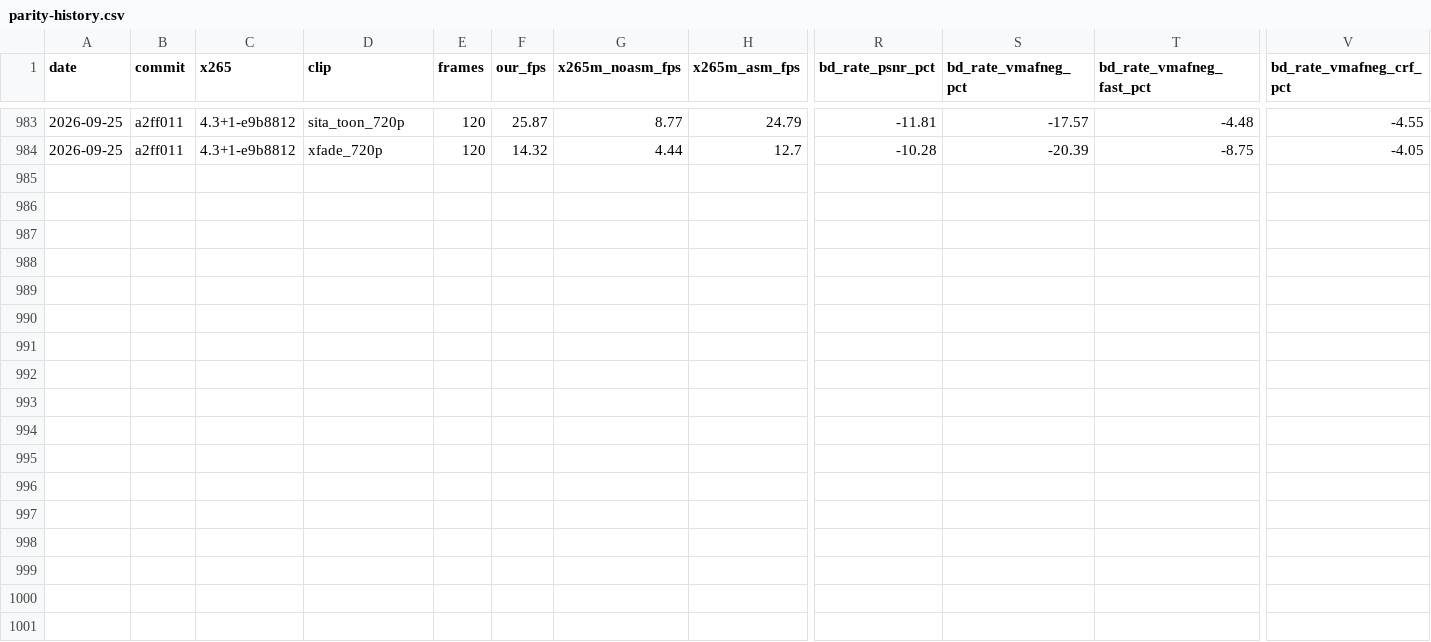
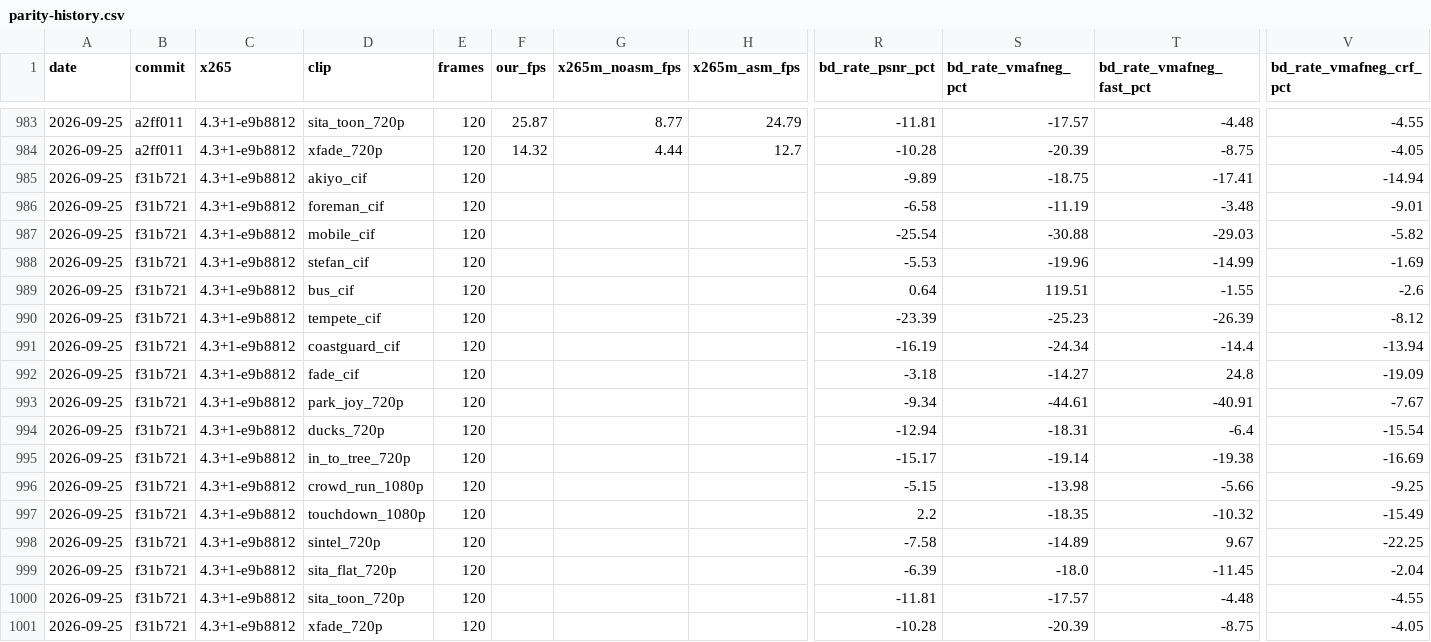
Before and after one commit to terranvigil/yah265, a CSV file: docs/data/parity-history.csv, drawn as a sheet; only a part is shown, gaps mark what is left out; rows hold the shown columns only; the diff names each change by its address in the sheet, - before the commit and + after, or states it on an @@ line.

Commit message:
item 24 merge battery: all legs pass; board moves only at 1080p

```diff
--- a/docs/data/parity-history.csv
+++ b/docs/data/parity-history.csv
+row 985: 2026-09-25 | f31b721 | 4.3+1-e9b8812 | akiyo_cif | 120 |  |  |  | -9.89 | -18.75 | -17.41 | -14.94
+row 986: 2026-09-25 | f31b721 | 4.3+1-e9b8812 | foreman_cif | 120 |  |  |  | -6.58 | -11.19 | -3.48 | -9.01
+row 987: 2026-09-25 | f31b721 | 4.3+1-e9b8812 | mobile_cif | 120 |  |  |  | -25.54 | -30.88 | -29.03 | -5.82
+row 988: 2026-09-25 | f31b721 | 4.3+1-e9b8812 | stefan_cif | 120 |  |  |  | -5.53 | -19.96 | -14.99 | -1.69
+row 989: 2026-09-25 | f31b721 | 4.3+1-e9b8812 | bus_cif | 120 |  |  |  | 0.64 | 119.51 | -1.55 | -2.6
+row 990: 2026-09-25 | f31b721 | 4.3+1-e9b8812 | tempete_cif | 120 |  |  |  | -23.39 | -25.23 | -26.39 | -8.12
+row 991: 2026-09-25 | f31b721 | 4.3+1-e9b8812 | coastguard_cif | 120 |  |  |  | -16.19 | -24.34 | -14.4 | -13.94
+row 992: 2026-09-25 | f31b721 | 4.3+1-e9b8812 | fade_cif | 120 |  |  |  | -3.18 | -14.27 | 24.8 | -19.09
+row 993: 2026-09-25 | f31b721 | 4.3+1-e9b8812 | park_joy_720p | 120 |  |  |  | -9.34 | -44.61 | -40.91 | -7.67
+row 994: 2026-09-25 | f31b721 | 4.3+1-e9b8812 | ducks_720p | 120 |  |  |  | -12.94 | -18.31 | -6.4 | -15.54
+row 995: 2026-09-25 | f31b721 | 4.3+1-e9b8812 | in_to_tree_720p | 120 |  |  |  | -15.17 | -19.14 | -19.38 | -16.69
+row 996: 2026-09-25 | f31b721 | 4.3+1-e9b8812 | crowd_run_1080p | 120 |  |  |  | -5.15 | -13.98 | -5.66 | -9.25
+row 997: 2026-09-25 | f31b721 | 4.3+1-e9b8812 | touchdown_1080p | 120 |  |  |  | 2.2 | -18.35 | -10.32 | -15.49
+row 998: 2026-09-25 | f31b721 | 4.3+1-e9b8812 | sintel_720p | 120 |  |  |  | -7.58 | -14.89 | 9.67 | -22.25
+row 999: 2026-09-25 | f31b721 | 4.3+1-e9b8812 | sita_flat_720p | 120 |  |  |  | -6.39 | -18.0 | -11.45 | -2.04
+row 1000: 2026-09-25 | f31b721 | 4.3+1-e9b8812 | sita_toon_720p | 120 |  |  |  | -11.81 | -17.57 | -4.48 | -4.55
+row 1001: 2026-09-25 | f31b721 | 4.3+1-e9b8812 | xfade_720p | 120 |  |  |  | -10.28 | -20.39 | -8.75 | -4.05
```
